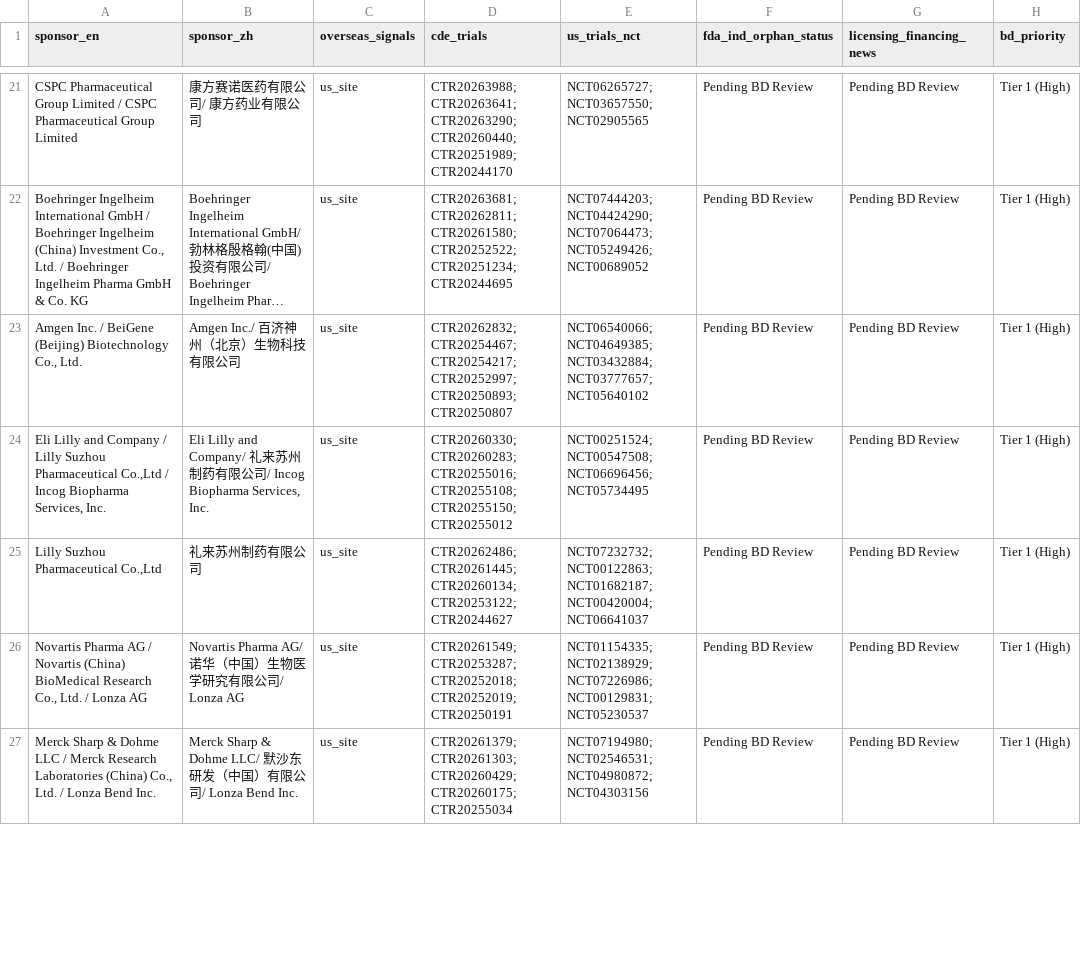
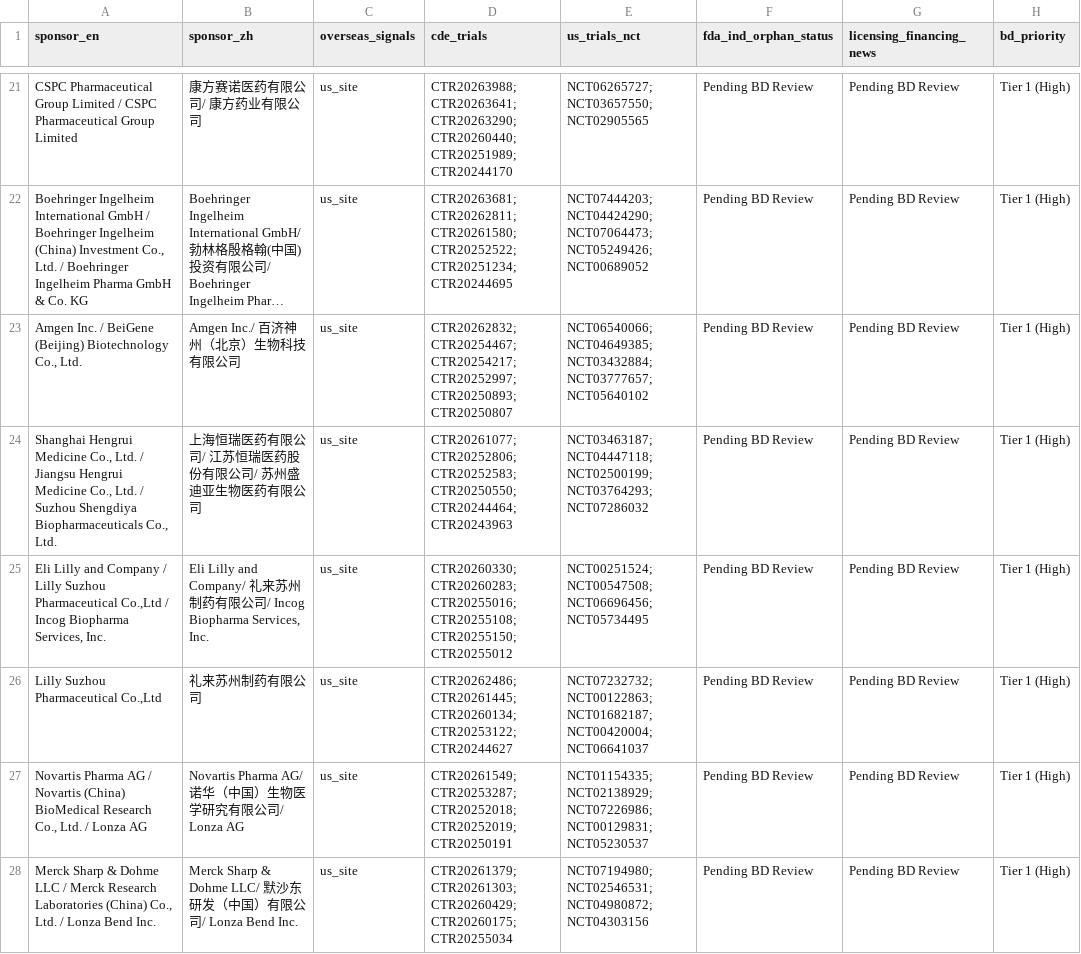
Before and after one commit to hutianle/cde-clinical-trials, a CSV file: data/overseas_targets.csv, drawn as a sheet; only a part is shown, gaps mark what is left out; long unchanged cells end in …; the diff covers the shown part only.

```diff
--- a/data/overseas_targets.csv
+++ b/data/overseas_targets.csv
@@ -23,2 +23,3 @@ CSPC Pharmaceutical Group Limited / CSPC Pharmaceutical Group Limited,康方赛
 "Amgen Inc. / BeiGene (Beijing) Biotechnology Co., Ltd.",Amgen Inc./ 百济神州（北京）生物科技有限公司,us_site,CTR20262832; CTR20254467; CTR20254217; CTR20252997; CTR20250893; CTR20250807,NCT06540066; NCT04649385; NCT03432884; NCT03777657; NCT05640102,Pending BD Review,Pending BD Review,Tier 1 (High)
+"Shanghai Hengrui Medicine Co., Ltd. / Jiangsu Hengrui Medicine Co., Ltd. / Suzhou Shengdiya Biopharmaceuticals Co., Ltd.",上海恒瑞医药有限公司/ 江苏恒瑞医药股份有限公司/ 苏州盛迪亚生物医药有限公司,us_site,CTR20261077; CTR20252806; CTR20252583; CTR20250550; CTR20244464; CTR20243963,NCT03463187; NCT04447118; NCT02500199; NCT03764293; NCT07286032,Pending BD Review,Pending BD Review,Tier 1 (High)
 "Eli Lilly and Company / Lilly Suzhou Pharmaceutical Co.,Ltd / Incog Biopharma Services, Inc.","Eli Lilly and Company/ 礼来苏州制药有限公司/ Incog Biopharma Services, Inc.",us_site,CTR20260330; CTR20260283; CTR20255016; CTR20255108; CTR20255150; CTR20255012,NCT00251524; NCT00547508; NCT06696456; NCT05734495,Pending BD Review,Pending BD Review,Tier 1 (High)
```
Also changed, not shown: 4 added rows, 3 removed rows and 1 edited cell elsewhere in this file, 6 other files.
